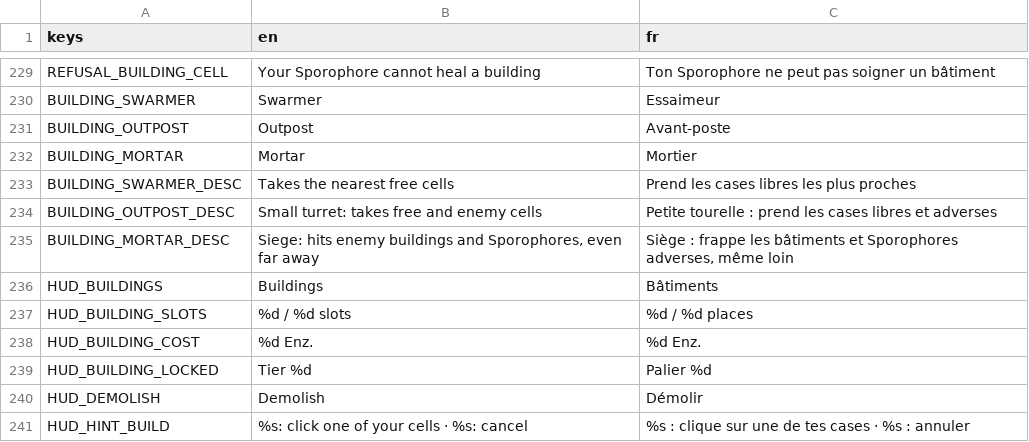
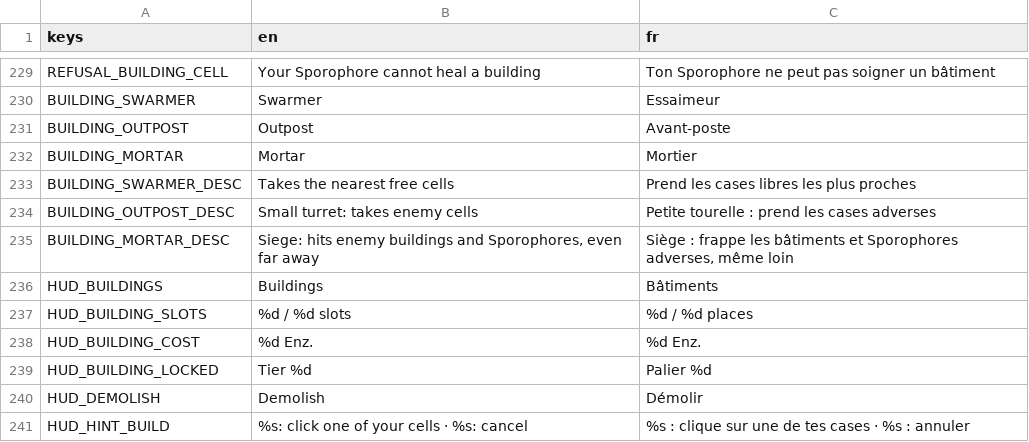
Before and after one commit to Kromiss/Mycelium, a CSV file: i18n/translations.csv, drawn as a sheet; only a part is shown, gaps mark what is left out.

```diff
--- a/i18n/translations.csv
+++ b/i18n/translations.csv
@@ -233,3 +233,3 @@ BUILDING_MORTAR,Mortar,Mortier
 BUILDING_SWARMER_DESC,Takes the nearest free cells,Prend les cases libres les plus proches
-BUILDING_OUTPOST_DESC,Small turret: takes free and enemy cells,Petite tourelle : prend les cases libres et adverses
+BUILDING_OUTPOST_DESC,Small turret: takes enemy cells,Petite tourelle : prend les cases adverses
 BUILDING_MORTAR_DESC,"Siege: hits enemy buildings and Sporophores, even far away","Siège : frappe les bâtiments et Sporophores adverses, même loin"
```
Also changed, not shown: 13 other files.
